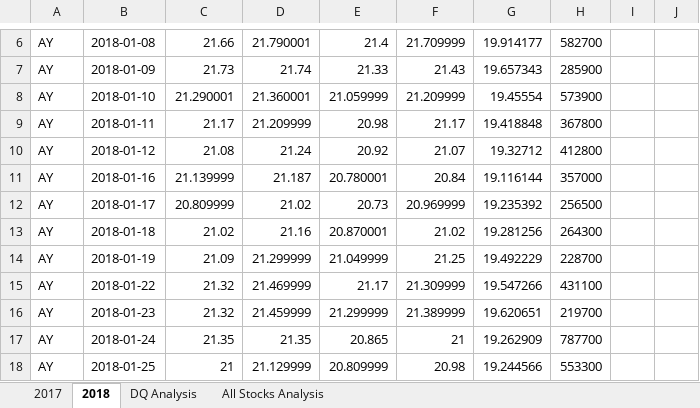
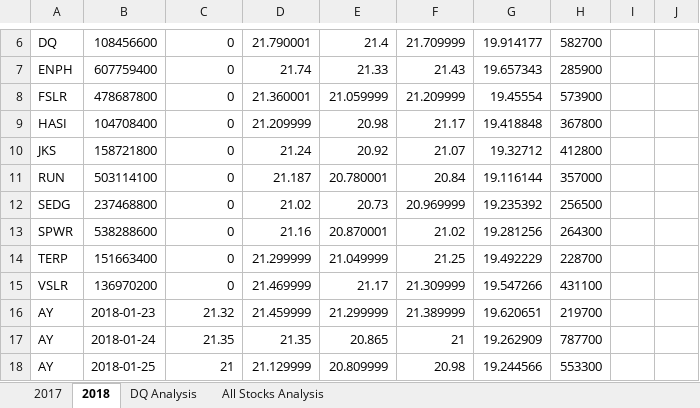
Before and after one commit to cmurquiza/stocks-analysis, an Excel workbook: green_stocks.xlsm, sheet 2018, drawn as a sheet; only a part is shown, gaps mark what is left out; values as stored, in another font and other column widths than the file's, no borders; the diff covers the shown part only; the diff names each change by its address in the sheet, - before the commit and + after, or states it on an @@ line.

```diff
--- a/green_stocks.xlsm (sheet 2018)
+++ b/green_stocks.xlsm (sheet 2018)
-A6: AY
+A6: DQ
-B6: 2018-01-08
+B6: 108456600
-C6: 21.66
+C6: 0
-A7: AY
+A7: ENPH
-B7: 2018-01-09
+B7: 607759400
-C7: 21.73
+C7: 0
-A8: AY
+A8: FSLR
-B8: 2018-01-10
+B8: 478687800
-C8: 21.290001
+C8: 0
-A9: AY
+A9: HASI
-B9: 2018-01-11
+B9: 104708400
-C9: 21.17
+C9: 0
-A10: AY
+A10: JKS
-B10: 2018-01-12
+B10: 158721800
-C10: 21.08
+C10: 0
-A11: AY
+A11: RUN
-B11: 2018-01-16
+B11: 503114100
-C11: 21.139999
+C11: 0
-A12: AY
+A12: SEDG
-B12: 2018-01-17
+B12: 237468800
-C12: 20.809999
+C12: 0
-A13: AY
+A13: SPWR
-B13: 2018-01-18
+B13: 538288600
-C13: 21.02
+C13: 0
-A14: AY
+A14: TERP
-B14: 2018-01-19
+B14: 151663400
-C14: 21.09
+C14: 0
-A15: AY
+A15: VSLR
-B15: 2018-01-22
+B15: 136970200
-C15: 21.32
+C15: 0
```
Also changed, not shown: 1 added row, 1 removed row and 5 edited cells elsewhere in this sheet, sheet All Stocks Analysis.
